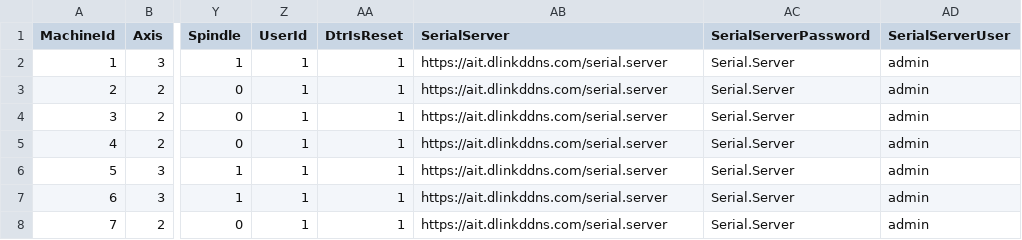
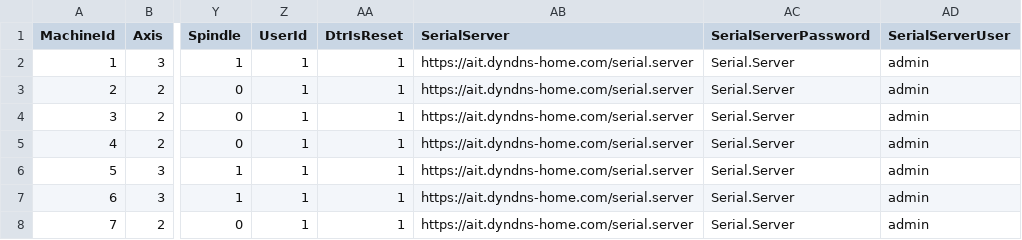
Before and after one commit to aiten/CNCLib, a CSV file: Src/Repository/DefaultData/Machine.csv, drawn as a sheet; only a part is shown, gaps mark what is left out; the diff names each change by its address in the sheet, - before the commit and + after, or states it on an @@ line.

Commit message:
Change machine defaults
^Change machine defaults

```diff
--- a/Src/Repository/DefaultData/Machine.csv
+++ b/Src/Repository/DefaultData/Machine.csv
-AB2:AB8 (SerialServer): https://ait.dlinkddns.com/serial.server
+AB2:AB8 (SerialServer): https://ait.dyndns-home.com/serial.server
```
Also changed, not shown: 3 other files.
